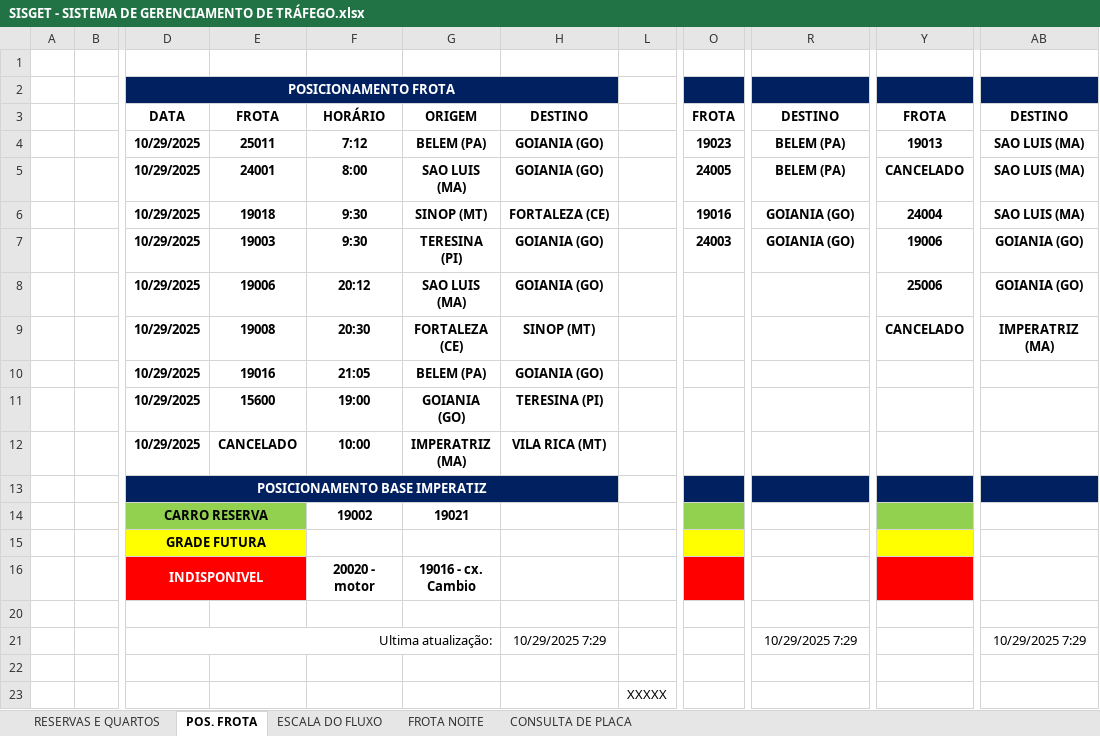
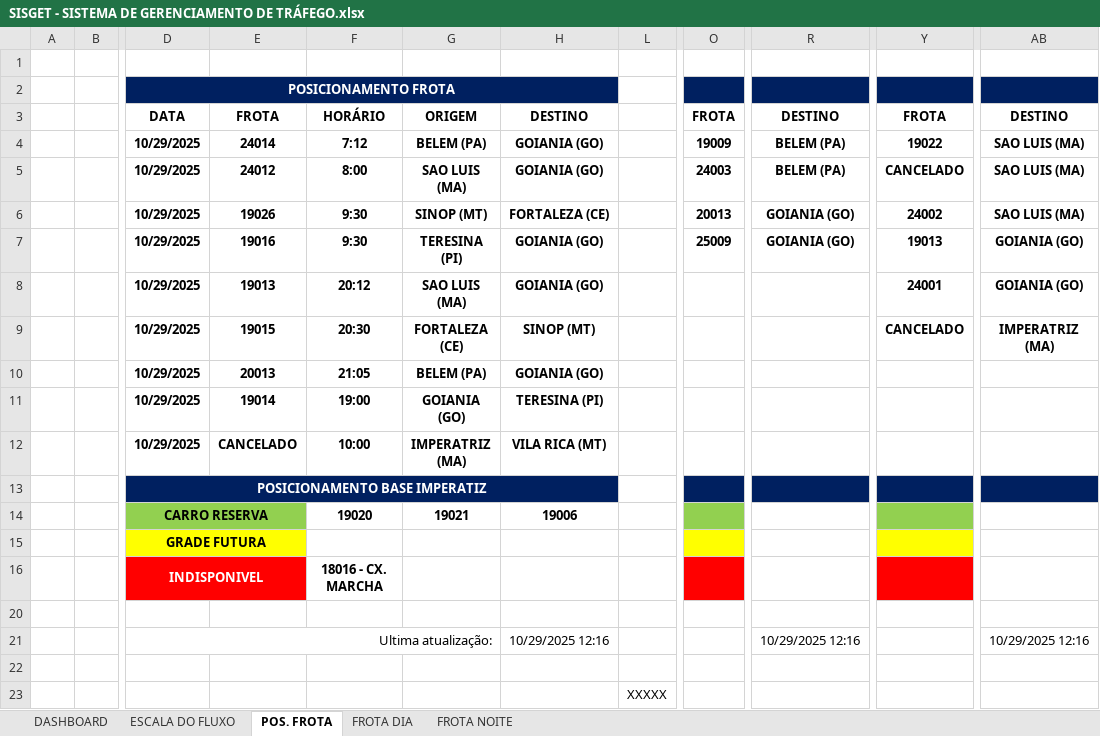
Before and after one commit to yo-melloo/solucoes-excel, an Excel workbook: Satélite Norte/SISGET - SISTEMA DE GERENCIAMENTO DE TRÁFEGO.xlsx, sheet POS. FROTA, drawn as a sheet; only a part is shown, gaps mark what is left out; values as stored, in another font and other column widths than the file's, no borders; conditional formats not drawn; the diff names each change by its address in the sheet, - before the commit and + after, or states it on an @@ line.

```diff
--- a/Satélite Norte/SISGET - SISTEMA DE GERENCIAMENTO DE TRÁFEGO.xlsx (sheet POS. FROTA)
+++ b/Satélite Norte/SISGET - SISTEMA DE GERENCIAMENTO DE TRÁFEGO.xlsx (sheet POS. FROTA)
@@ sheet tab hidden: RESERVAS E QUARTOS @@
@@ sheet tab hidden: CONSULTA DE PLACA @@
+sheet tab: DASHBOARD
+sheet tab: FROTA DIA
@@ sheet tab order changed: DASHBOARD | ESCALA DO FLUXO | POS. FROTA | FROTA DIA | FROTA NOITE @@
-E4: 25011
+E4: 24014
-O4: 19023
+O4: 19009
-Y4: 19013
+Y4: 19022
-E5: 24001
+E5: 24012
-O5: 24005
+O5: 24003
-E6: 19018
+E6: 19026
-O6: 19016
+O6: 20013
-Y6: 24004
+Y6: 24002
-E7: 19003
+E7: 19016
-O7: 24003
+O7: 25009
-Y7: 19006
+Y7: 19013
-E8: 19006
+E8: 19013
-Y8: 25006
+Y8: 24001
-E9: 19008
+E9: 19015
-E10: 19016
+E10: 20013
-E11: 15600
+E11: 19014
-F14: 19002
+F14: 19020
-H14: (empty)
+H14: 19006
-F16: 20020 - motor
+F16: 18016 - CX. MARCHA
-G16: 19016 - cx. Cambio
+G16: (empty)
-H21: 10/29/2025 7:29
+H21: 10/29/2025 12:16
-R21: 10/29/2025 7:29
+R21: 10/29/2025 12:16
-AB21: 10/29/2025 7:29
+AB21: 10/29/2025 12:16
```
Also changed, not shown: sheet ESCALA DO FLUXO, sheet FROTA NOITE, hidden cells, charts or pictures, 1 other file.
